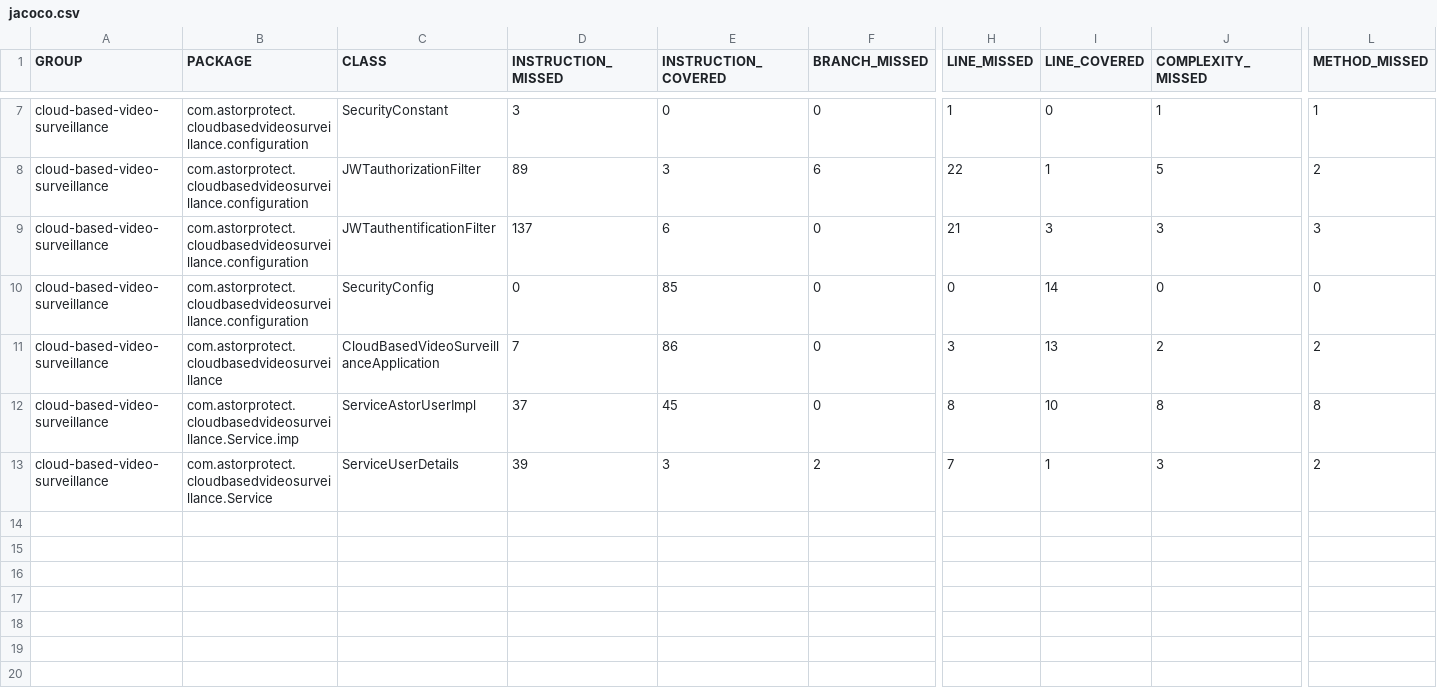
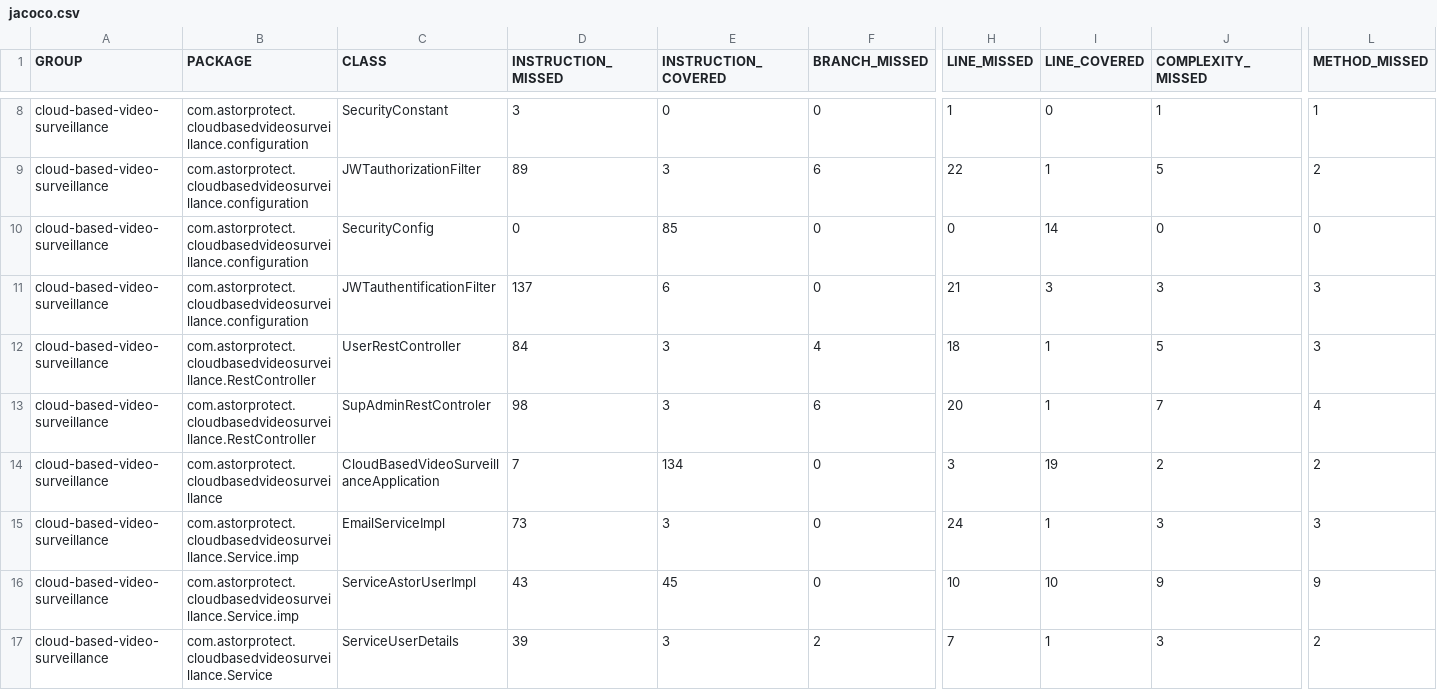
Before and after one commit to astor-protect/cloud-based-video-surveillance, a CSV file: jacoco/jacoco.csv, drawn as a sheet; only a part is shown, gaps mark what is left out; addresses are those after the commit; rows hold the shown columns only; the diff covers the shown part only; the diff names each change by its address in the sheet, - before the commit and + after, or states it on an @@ line.

Commit message:
Building site for cloud-based-video-surveillance 0.0.1-SNAPSHOT

```diff
--- a/jacoco/jacoco.csv
+++ b/jacoco/jacoco.csv
+row 12: cloud-based-video-surveillance | com.astorprotect.cloudbasedvideosurveillance.RestController | UserRestController | 84 | 3 | 4 | 18 | 1 | 5 | 3
+row 13: cloud-based-video-surveillance | com.astorprotect.cloudbasedvideosurveillance.RestController | SupAdminRestControler | 98 | 3 | 6 | 20 | 1 | 7 | 4
-E14 (INSTRUCTION_COVERED): 86
+E14 (INSTRUCTION_COVERED): 134
-I14 (LINE_COVERED): 13
+I14 (LINE_COVERED): 19
+row 15: cloud-based-video-surveillance | com.astorprotect.cloudbasedvideosurveillance.Service.imp | EmailServiceImpl | 73 | 3 | 0 | 24 | 1 | 3 | 3
-D16 (INSTRUCTION_MISSED): 37
+D16 (INSTRUCTION_MISSED): 43
-H16 (LINE_MISSED): 8
+H16 (LINE_MISSED): 10
-J16 (COMPLEXITY_MISSED): 8
+J16 (COMPLEXITY_MISSED): 9
-L16 (METHOD_MISSED): 8
+L16 (METHOD_MISSED): 9
```
Also changed, not shown: 2 added rows, 1 removed row and 8 edited cells elsewhere in this file, 44 other files.
